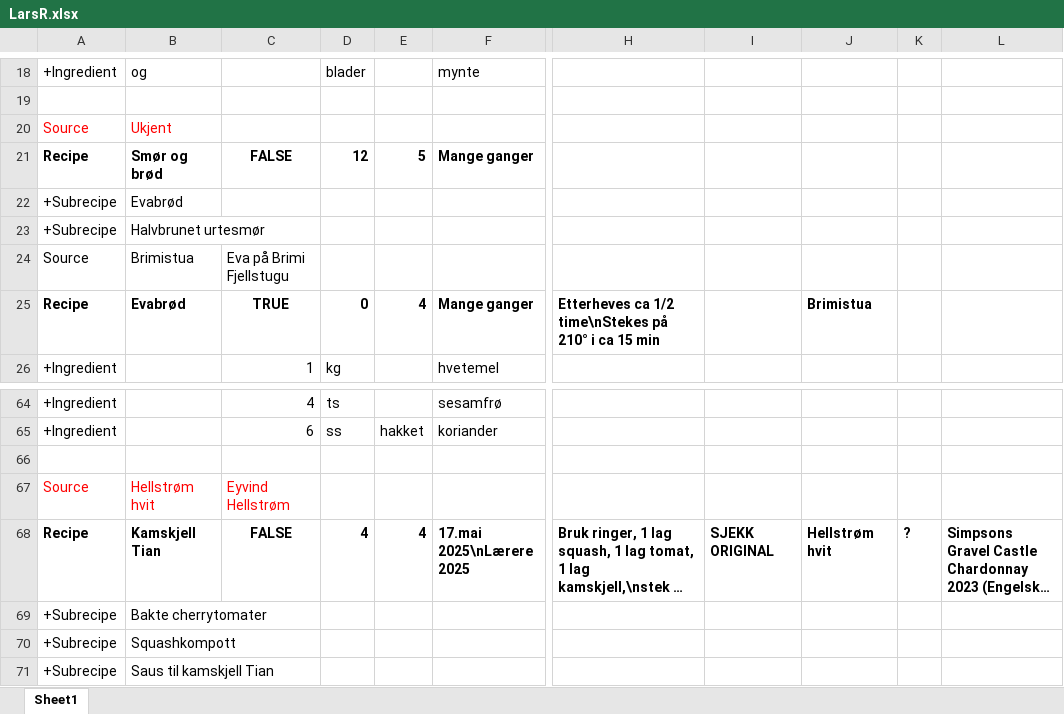
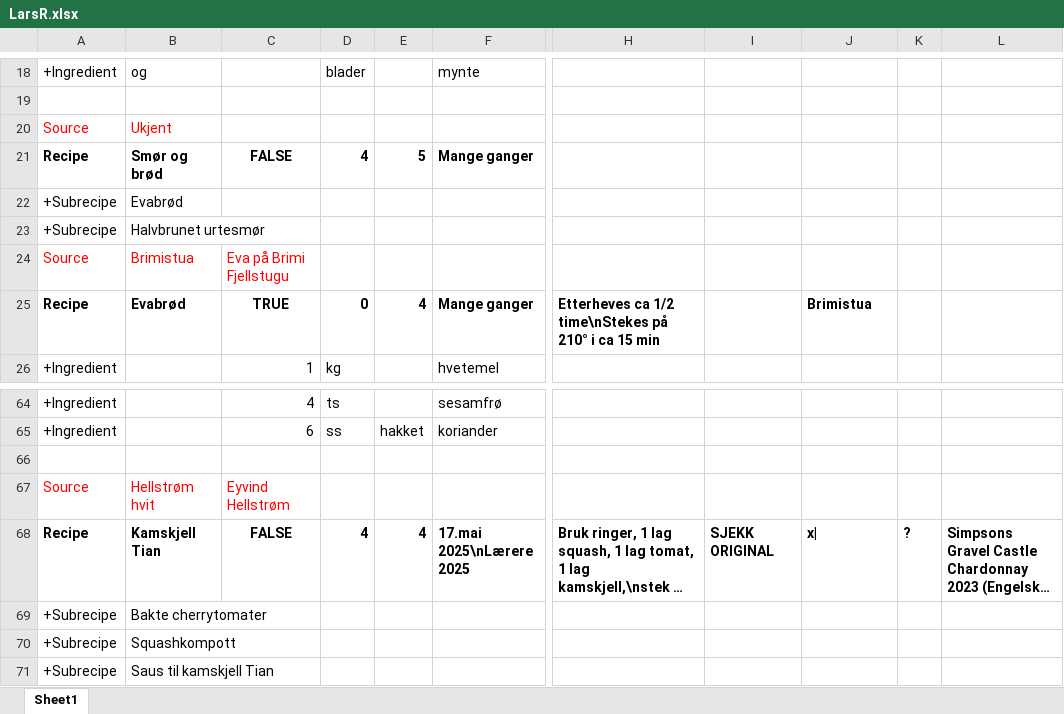
Before and after one commit to larsreed/recipes, an Excel workbook: data/LarsR.xlsx, sheet Sheet1, drawn as a sheet; only a part is shown, gaps mark what is left out; long unchanged cells end in …; values as stored, in another font and other column widths than the file's, no borders; the diff names each change by its address in the sheet, - before the commit and + after, or states it on an @@ line.

Commit message:
minor data adjustments

```diff
--- a/data/LarsR.xlsx (sheet Sheet1)
+++ b/data/LarsR.xlsx (sheet Sheet1)
-D21: 12
+D21: 4
-A24:C24 text colour: black
+A24:C24 text colour: #FF0000
-J68: Hellstrøm hvit
+J68: x|
```
Also changed, not shown: 2 other files.
